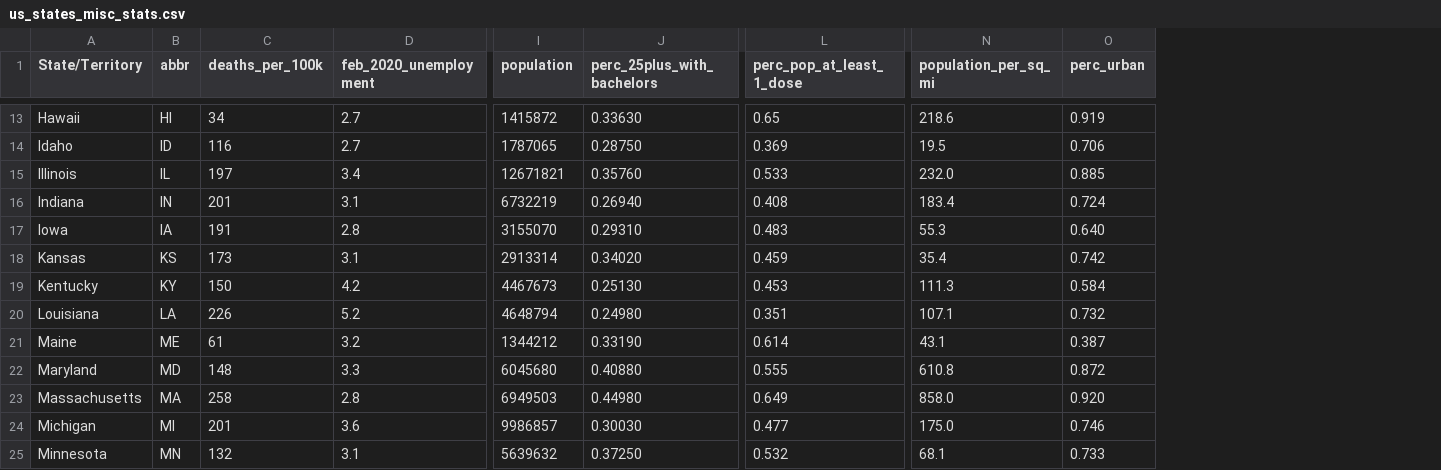
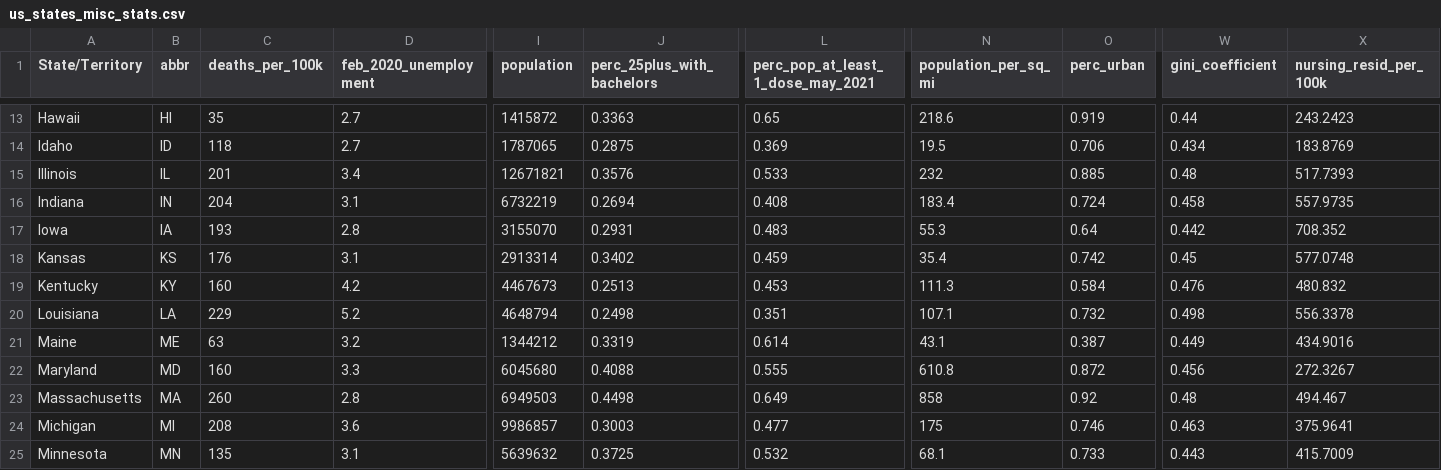
Before and after one commit to youyanggu/covid19-datasets, a CSV file: us_states_misc_stats.csv, drawn as a sheet; only a part is shown, gaps mark what is left out; the diff covers the shown part only; the diff names each change by its address in the sheet, - before the commit and + after, or states it on an @@ line.

Commit message:
Add Gini coefficient and nursing home residents; update deaths as of 2021-06-20

```diff
--- a/us_states_misc_stats.csv
+++ b/us_states_misc_stats.csv
+column W (gini_coefficient), rows 13-25: 0.44 | 0.434 | 0.48 | 0.458 | 0.442 | 0.45 | 0.476 | 0.498 | 0.449 | 0.456 | 0.48 | 0.463 | 0.443
+column X (nursing_resid_per_100k), rows 13-25: 243.2423 | 183.8769 | 517.7393 | 557.9735 | 708.352 | 577.0748 | 480.832 | 556.3378 | 434.9016 | 272.3267 | 494.467 | 375.9641 | 415.7009
-L1: perc_pop_at_least_1_dose
+L1: perc_pop_at_least_1_dose_may_2021
-C13 (deaths_per_100k): 34
+C13 (deaths_per_100k): 35
-J13 (perc_25plus_with_bachelors): 0.33630
+J13 (perc_25plus_with_bachelors): 0.3363
-C14 (deaths_per_100k): 116
+C14 (deaths_per_100k): 118
-J14 (perc_25plus_with_bachelors): 0.28750
+J14 (perc_25plus_with_bachelors): 0.2875
-C15 (deaths_per_100k): 197
+C15 (deaths_per_100k): 201
-J15 (perc_25plus_with_bachelors): 0.35760
+J15 (perc_25plus_with_bachelors): 0.3576
-N15 (population_per_sq_mi): 232.0
+N15 (population_per_sq_mi): 232
-C16 (deaths_per_100k): 201
+C16 (deaths_per_100k): 204
-J16 (perc_25plus_with_bachelors): 0.26940
+J16 (perc_25plus_with_bachelors): 0.2694
-C17 (deaths_per_100k): 191
+C17 (deaths_per_100k): 193
-J17 (perc_25plus_with_bachelors): 0.29310
+J17 (perc_25plus_with_bachelors): 0.2931
-O17 (perc_urban): 0.640
+O17 (perc_urban): 0.64
-C18 (deaths_per_100k): 173
+C18 (deaths_per_100k): 176
-J18 (perc_25plus_with_bachelors): 0.34020
+J18 (perc_25plus_with_bachelors): 0.3402
-C19 (deaths_per_100k): 150
+C19 (deaths_per_100k): 160
-J19 (perc_25plus_with_bachelors): 0.25130
+J19 (perc_25plus_with_bachelors): 0.2513
-C20 (deaths_per_100k): 226
+C20 (deaths_per_100k): 229
-J20 (perc_25plus_with_bachelors): 0.24980
+J20 (perc_25plus_with_bachelors): 0.2498
-C21 (deaths_per_100k): 61
+C21 (deaths_per_100k): 63
-J21 (perc_25plus_with_bachelors): 0.33190
+J21 (perc_25plus_with_bachelors): 0.3319
-C22 (deaths_per_100k): 148
+C22 (deaths_per_100k): 160
-J22 (perc_25plus_with_bachelors): 0.40880
+J22 (perc_25plus_with_bachelors): 0.4088
-C23 (deaths_per_100k): 258
+C23 (deaths_per_100k): 260
-J23 (perc_25plus_with_bachelors): 0.44980
+J23 (perc_25plus_with_bachelors): 0.4498
-N23 (population_per_sq_mi): 858.0
+N23 (population_per_sq_mi): 858
-O23 (perc_urban): 0.920
+O23 (perc_urban): 0.92
-C24 (deaths_per_100k): 201
+C24 (deaths_per_100k): 208
-J24 (perc_25plus_with_bachelors): 0.30030
+J24 (perc_25plus_with_bachelors): 0.3003
-N24 (population_per_sq_mi): 175.0
+N24 (population_per_sq_mi): 175
-C25 (deaths_per_100k): 132
+C25 (deaths_per_100k): 135
-J25 (perc_25plus_with_bachelors): 0.37250
+J25 (perc_25plus_with_bachelors): 0.3725
```
Also changed, not shown: 97 edited cells elsewhere in this file.
